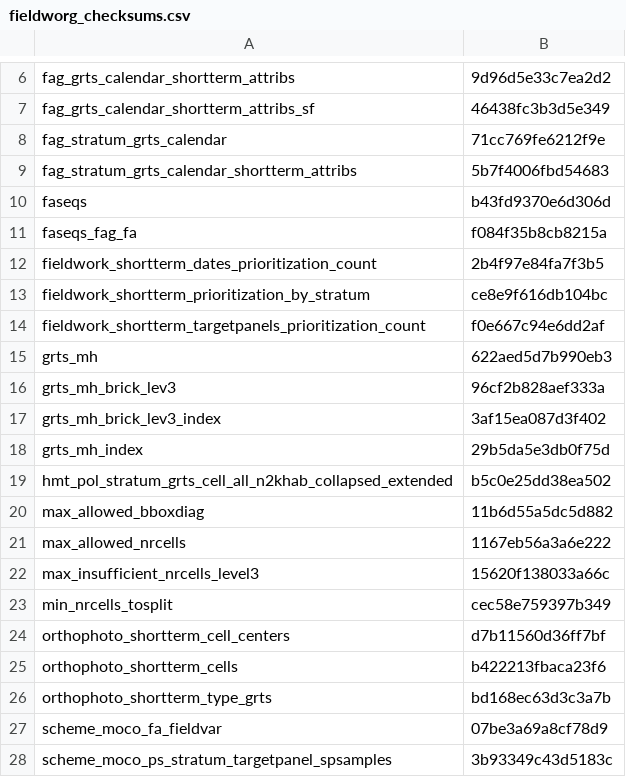
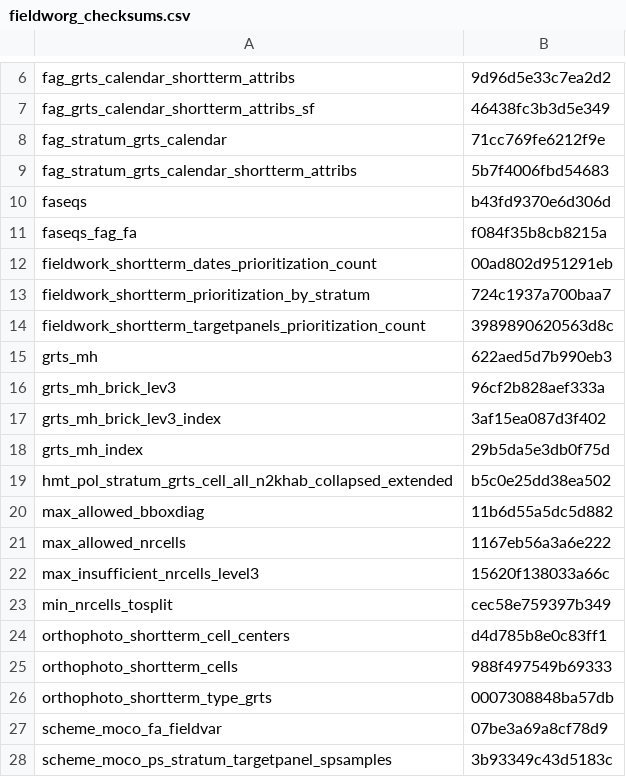
Before and after one commit to inbo/n2khab-mne-monitoring, a CSV file: fieldworg_checksums.csv, drawn as a sheet; only a part is shown, gaps mark what is left out.

Commit message:
fieldworg, snippets: update object checksums

```diff
--- a/fieldworg_checksums.csv
+++ b/fieldworg_checksums.csv
@@ -11,5 +11,5 @@ faseqs,b43fd9370e6d306d
 faseqs_fag_fa,f084f35b8cb8215a
-fieldwork_shortterm_dates_prioritization_count,2b4f97e84fa7f3b5
-fieldwork_shortterm_prioritization_by_stratum,ce8e9f616db104bc
-fieldwork_shortterm_targetpanels_prioritization_count,f0e667c94e6dd2af
+fieldwork_shortterm_dates_prioritization_count,00ad802d951291eb
+fieldwork_shortterm_prioritization_by_stratum,724c1937a700baa7
+fieldwork_shortterm_targetpanels_prioritization_count,3989890620563d8c
 grts_mh,622aed5d7b990eb3
@@ -23,5 +23,5 @@ max_insufficient_nrcells_level3,15620f138033a66c
 min_nrcells_tosplit,cec58e759397b349
-orthophoto_shortterm_cell_centers,d7b11560d36ff7bf
-orthophoto_shortterm_cells,b422213fbaca23f6
-orthophoto_shortterm_type_grts,bd168ec63d3c3a7b
+orthophoto_shortterm_cell_centers,d4d785b8e0c83ff1
+orthophoto_shortterm_cells,988f497549b69333
+orthophoto_shortterm_type_grts,0007308848ba57db
 scheme_moco_fa_fieldvar,07be3a69a8cf78d9
```
